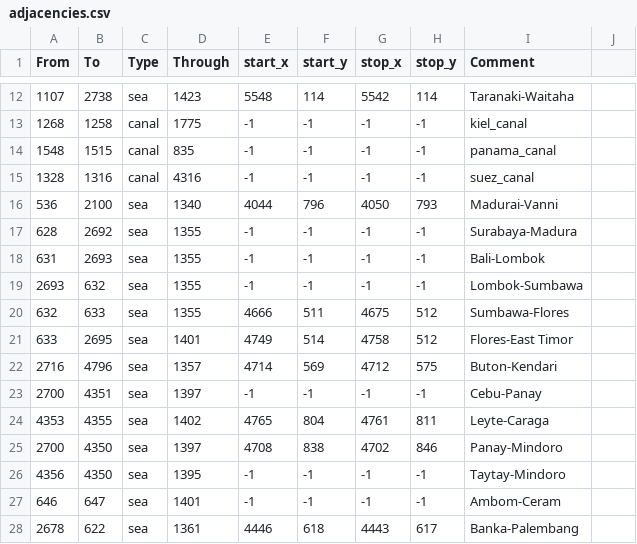
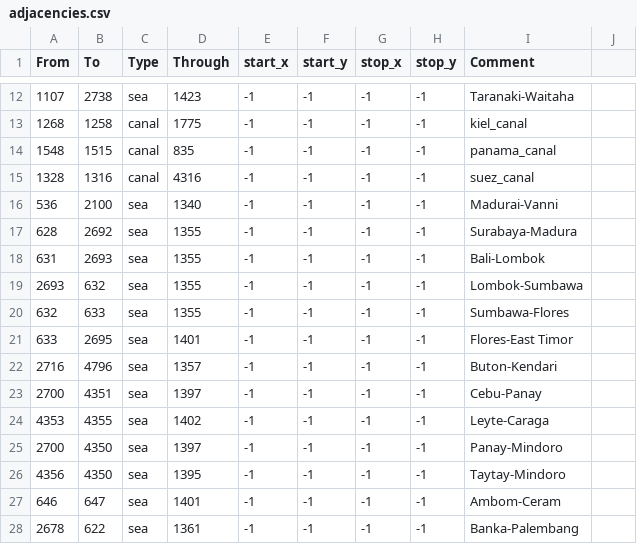
Before and after one commit to xXxJannik/Asia-Universalis, a CSV file: map/adjacencies.csv, drawn as a sheet; only a part is shown, gaps mark what is left out; the diff covers the shown part only.

```diff
--- a/map/adjacencies.csv
+++ b/map/adjacencies.csv
@@ -12,2 +12,2 @@ From;To;Type;Through;start_x;start_y;stop_x;stop_y;Comment
-1107;2738;sea;1423;5548;114;5542;114;Taranaki-Waitaha
+1107;2738;sea;1423;-1;-1;-1;-1;Taranaki-Waitaha
 1268;1258;canal;1775;-1;-1;-1;-1;kiel_canal
@@ -15,3 +15,3 @@ From;To;Type;Through;start_x;start_y;stop_x;stop_y;Comment
 1328;1316;canal;4316;-1;-1;-1;-1;suez_canal
-536;2100;sea;1340;4044;796;4050;793;Madurai-Vanni
+536;2100;sea;1340;-1;-1;-1;-1;Madurai-Vanni
 628;2692;sea;1355;-1;-1;-1;-1;Surabaya-Madura
@@ -19,10 +19,10 @@ From;To;Type;Through;start_x;start_y;stop_x;stop_y;Comment
 2693;632;sea;1355;-1;-1;-1;-1;Lombok-Sumbawa
-632;633;sea;1355;4666;511;4675;512;Sumbawa-Flores
-633;2695;sea;1401;4749;514;4758;512;Flores-East Timor
-2716;4796;sea;1357;4714;569;4712;575;Buton-Kendari
+632;633;sea;1355;-1;-1;-1;-1;Sumbawa-Flores
+633;2695;sea;1401;-1;-1;-1;-1;Flores-East Timor
+2716;4796;sea;1357;-1;-1;-1;-1;Buton-Kendari
 2700;4351;sea;1397;-1;-1;-1;-1;Cebu-Panay
-4353;4355;sea;1402;4765;804;4761;811;Leyte-Caraga
-2700;4350;sea;1397;4708;838;4702;846;Panay-Mindoro
+4353;4355;sea;1402;-1;-1;-1;-1;Leyte-Caraga
+2700;4350;sea;1397;-1;-1;-1;-1;Panay-Mindoro
 4356;4350;sea;1395;-1;-1;-1;-1;Taytay-Mindoro
 646;647;sea;1401;-1;-1;-1;-1;Ambom-Ceram
-2678;622;sea;1361;4446;618;4443;617;Banka-Palembang
+2678;622;sea;1361;-1;-1;-1;-1;Banka-Palembang
```
Also changed, not shown: 1 added row, 1 removed row and 59 edited cells elsewhere in this file, 22 other files.
